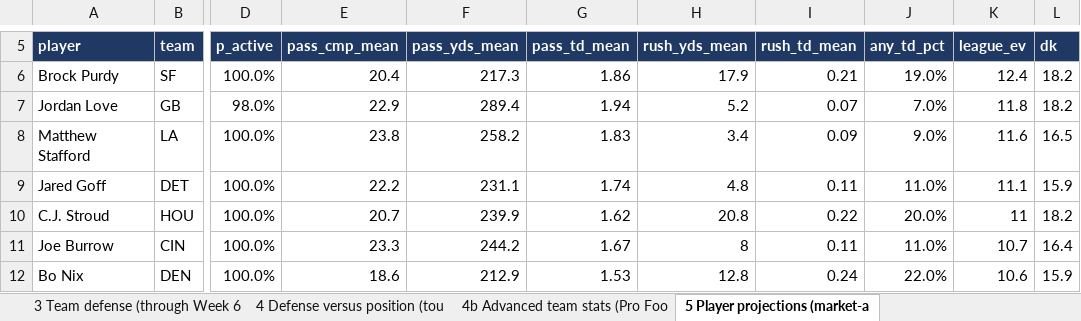
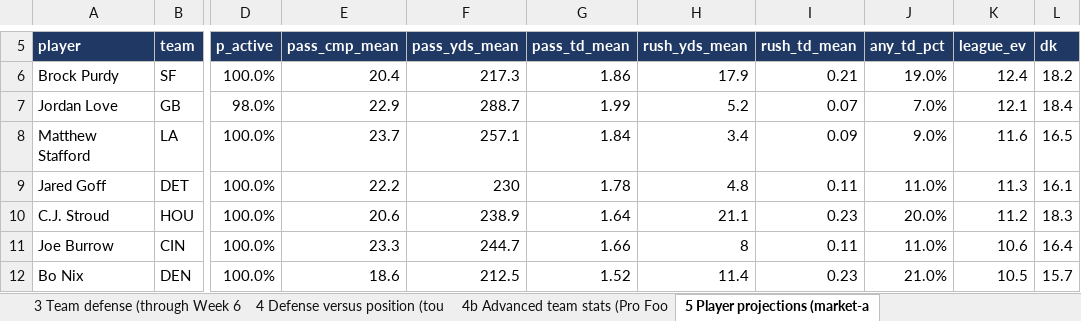
Before and after one commit to devintyler-systems/apexos-fantasy-gm, an Excel workbook: docs/weekly/SLATE_FULL_2026_W07.xlsx, sheet 5 Player projections (market-a, drawn as a sheet; only a part is shown, gaps mark what is left out; values as stored, in another font and other column widths than the file's, no borders; the diff covers the shown part only; the diff names each change by its address in the sheet, - before the commit and + after, or states it on an @@ line.

```diff
--- a/docs/weekly/SLATE_FULL_2026_W07.xlsx (sheet 5 Player projections (market-a)
+++ b/docs/weekly/SLATE_FULL_2026_W07.xlsx (sheet 5 Player projections (market-a)
-F7 (pass_yds_mean): 289.4
+F7 (pass_yds_mean): 288.7
-G7 (pass_td_mean): 1.94
+G7 (pass_td_mean): 1.99
-K7 (league_ev): 11.8
+K7 (league_ev): 12.1
-L7 (dk): 18.2
+L7 (dk): 18.4
-E8 (pass_cmp_mean): 23.8
+E8 (pass_cmp_mean): 23.7
-F8 (pass_yds_mean): 258.2
+F8 (pass_yds_mean): 257.1
-G8 (pass_td_mean): 1.83
+G8 (pass_td_mean): 1.84
-F9 (pass_yds_mean): 231.1
+F9 (pass_yds_mean): 230
-G9 (pass_td_mean): 1.74
+G9 (pass_td_mean): 1.78
-K9 (league_ev): 11.1
+K9 (league_ev): 11.3
-L9 (dk): 15.9
+L9 (dk): 16.1
-E10 (pass_cmp_mean): 20.7
+E10 (pass_cmp_mean): 20.6
-F10 (pass_yds_mean): 239.9
+F10 (pass_yds_mean): 238.9
-G10 (pass_td_mean): 1.62
+G10 (pass_td_mean): 1.64
-H10 (rush_yds_mean): 20.8
+H10 (rush_yds_mean): 21.1
-I10 (rush_td_mean): 0.22
+I10 (rush_td_mean): 0.23
-K10 (league_ev): 11
+K10 (league_ev): 11.2
-L10 (dk): 18.2
+L10 (dk): 18.3
-F11 (pass_yds_mean): 244.2
+F11 (pass_yds_mean): 244.7
-G11 (pass_td_mean): 1.67
+G11 (pass_td_mean): 1.66
-K11 (league_ev): 10.7
+K11 (league_ev): 10.6
-F12 (pass_yds_mean): 212.9
+F12 (pass_yds_mean): 212.5
-G12 (pass_td_mean): 1.53
+G12 (pass_td_mean): 1.52
-H12 (rush_yds_mean): 12.8
+H12 (rush_yds_mean): 11.4
-I12 (rush_td_mean): 0.24
+I12 (rush_td_mean): 0.23
-J12 (any_td_pct): 22.0%
+J12 (any_td_pct): 21.0%
-K12 (league_ev): 10.6
+K12 (league_ev): 10.5
-L12 (dk): 15.9
+L12 (dk): 15.7
```
Also changed, not shown: 13 added rows, 13 removed rows and 165 edited cells elsewhere in this sheet, sheet 7 Single-line screen (DraftKin, sheet 6 Touchdown boards (anytime co, sheet 8 Parlays across the slate (fa, sheet 1 Predicted scores, sheet Read me, sheet 11 Known gaps and audit results, other sheet tabs, 28 other files.
